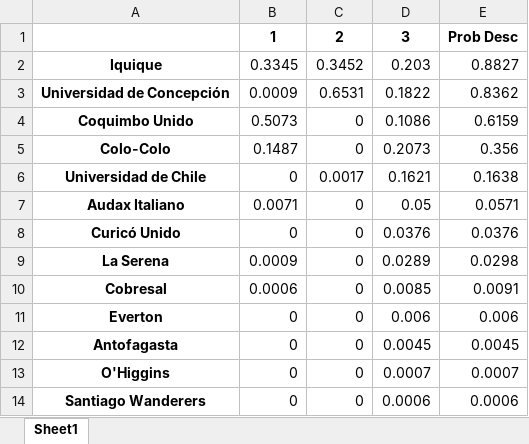
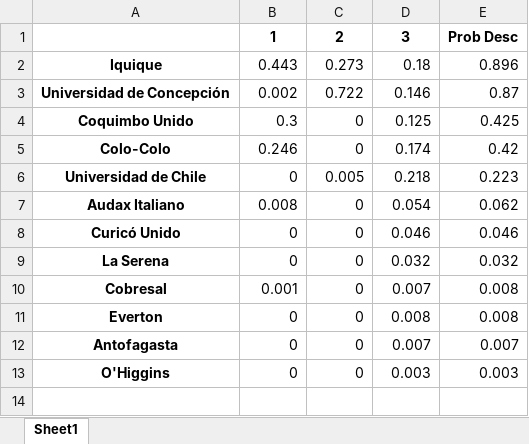
Before and after one commit to javierlopeza/football-DS-projects, an Excel workbook: resumen_descenso.xlsx, sheet Sheet1, drawn as a sheet; values as stored, in another font and other column widths than the file's, no borders; the diff names each change by its address in the sheet, - before the commit and + after, or states it on an @@ line.

```diff
--- a/resumen_descenso.xlsx (sheet Sheet1)
+++ b/resumen_descenso.xlsx (sheet Sheet1)
-B2: 0.3345
+B2: 0.443
-C2: 0.3452
+C2: 0.273
-D2: 0.203
+D2: 0.18
-E2: 0.8827
+E2: 0.896
-B3: 0.0009
+B3: 0.002
-C3: 0.6531
+C3: 0.722
-D3: 0.1822
+D3: 0.146
-E3: 0.8362
+E3: 0.87
-B4: 0.5073
+B4: 0.3
-D4: 0.1086
+D4: 0.125
-E4: 0.6159
+E4: 0.425
-B5: 0.1487
+B5: 0.246
-D5: 0.2073
+D5: 0.174
-E5: 0.356
+E5: 0.42
-C6: 0.0017
+C6: 0.005
-D6: 0.1621
+D6: 0.218
-E6: 0.1638
+E6: 0.223
-B7: 0.0071
+B7: 0.008
-D7: 0.05
+D7: 0.054
-E7: 0.0571
+E7: 0.062
-D8: 0.0376
+D8: 0.046
-E8: 0.0376
+E8: 0.046
-B9: 0.0009
+B9: 0
-D9: 0.0289
+D9: 0.032
-E9: 0.0298
+E9: 0.032
-B10: 0.0006
+B10: 0.001
-D10: 0.0085
+D10: 0.007
-E10: 0.0091
+E10: 0.008
-D11: 0.006
+D11: 0.008
-E11: 0.006
+E11: 0.008
-D12: 0.0045
+D12: 0.007
-E12: 0.0045
+E12: 0.007
-D13: 0.0007
+D13: 0.003
-E13: 0.0007
+E13: 0.003
-row 14: Santiago Wanderers | 0 | 0 | 0.0006 | 0.0006
```
Also changed, not shown: 44 other files.
